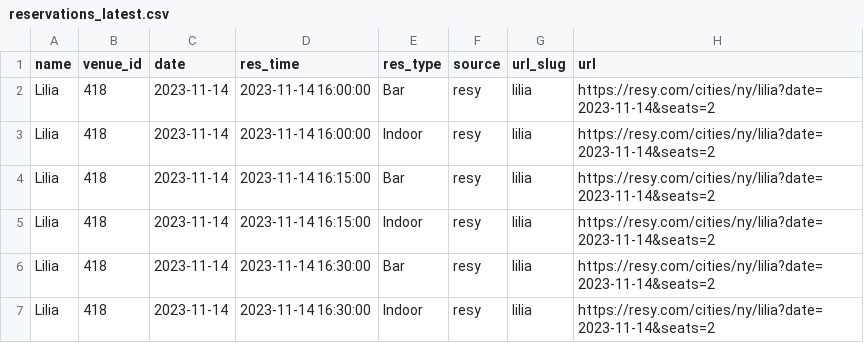
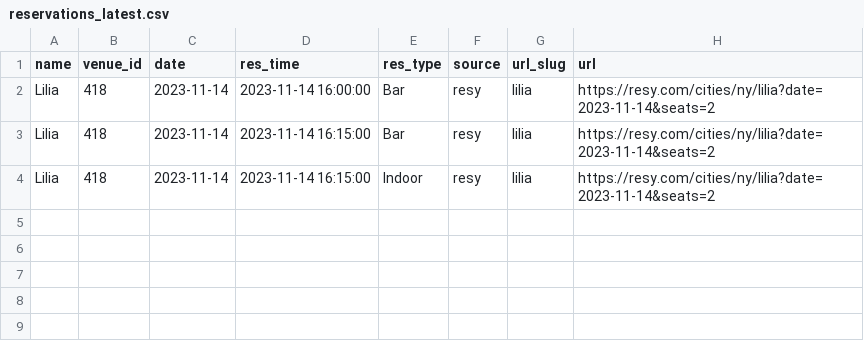
Before and after one commit to edj36/reservations, a CSV file: data/reservations_latest.csv, drawn as a sheet; the diff names each change by its address in the sheet, - before the commit and + after, or states it on an @@ line.

```diff
--- a/data/reservations_latest.csv
+++ b/data/reservations_latest.csv
-row 3: Lilia | 418 | 2023-11-14 | 2023-11-14 16:00:00 | Indoor | resy | lilia | https://resy.com/cities/ny/lilia?date=2023-11-14&seats=2
-row 6: Lilia | 418 | 2023-11-14 | 2023-11-14 16:30:00 | Bar | resy | lilia | https://resy.com/cities/ny/lilia?date=2023-11-14&seats=2
-row 7: Lilia | 418 | 2023-11-14 | 2023-11-14 16:30:00 | Indoor | resy | lilia | https://resy.com/cities/ny/lilia?date=2023-11-14&seats=2
```
